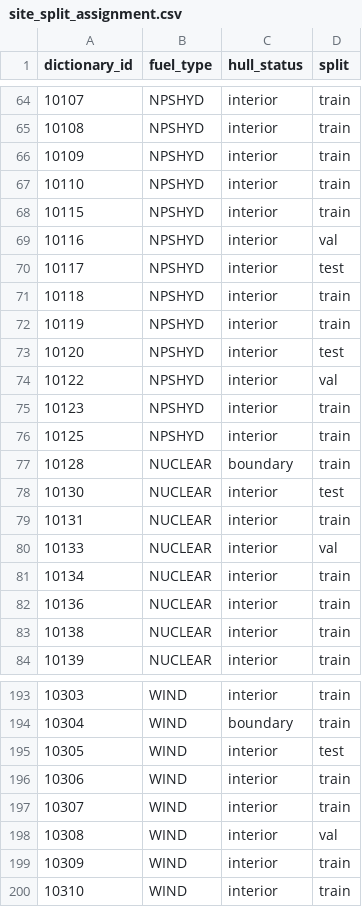
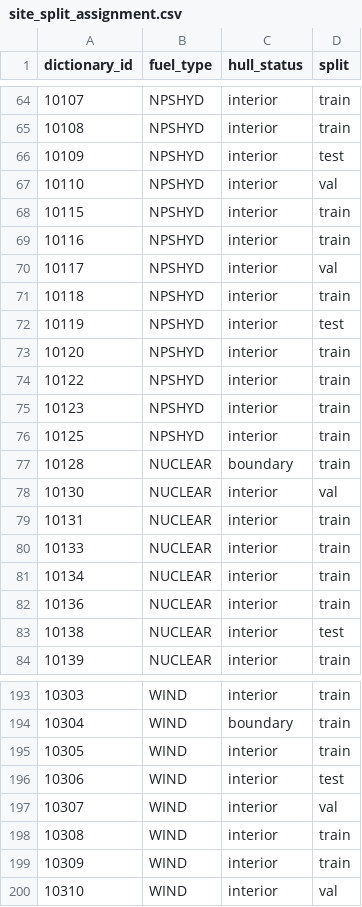
Before and after one commit to LittleRabbitFooFoo/generative-ai-elexon, a CSV file: data/reference/site_split_assignment.csv, drawn as a sheet; only a part is shown, gaps mark what is left out; the diff covers the shown part only.

Commit message:
Fix split rule: a location is atomic, sub-threshold pulls the whole site to train
Corrects the resolution of the stratified+sub-threshold location
conflict. Previously a location's split was decided by its stratified
fuel type, with sub-threshold series just following along - letting 3
series (Drax BIOMASS/COAL, Rugeley B COAL) leak into val/test despite
being nominally "always train".

Per review: a location is either in the training set or it isn't.
Any location carrying a sub-threshold fuel type is now forced entirely
to train, full stop, regardless of what stratified fuel type it might
also carry - removed from the stratification pool entirely rather than
assigned then overridden. If this starves a fuel type's eligible pool
below its val/test target, train ends up larger than 70% for that
fuel type; accepted as correct, not corrected elsewhere.

15 locations forced to train this way (5 from OCGT's pool alone). All
five stratified fuel types still hit their exact 70/15/15 target -
the eligible pools were large enough despite the exclusions. Verified
zero sub-threshold series end up outside train.

```diff
--- a/data/reference/site_split_assignment.csv
+++ b/data/reference/site_split_assignment.csv
@@ -65,11 +65,11 @@ dictionary_id,fuel_type,hull_status,split
 10108,NPSHYD,interior,train
-10109,NPSHYD,interior,train
-10110,NPSHYD,interior,train
+10109,NPSHYD,interior,test
+10110,NPSHYD,interior,val
 10115,NPSHYD,interior,train
-10116,NPSHYD,interior,val
-10117,NPSHYD,interior,test
+10116,NPSHYD,interior,train
+10117,NPSHYD,interior,val
 10118,NPSHYD,interior,train
-10119,NPSHYD,interior,train
-10120,NPSHYD,interior,test
-10122,NPSHYD,interior,val
+10119,NPSHYD,interior,test
+10120,NPSHYD,interior,train
+10122,NPSHYD,interior,train
 10123,NPSHYD,interior,train
@@ -77,8 +77,8 @@ dictionary_id,fuel_type,hull_status,split
 10128,NUCLEAR,boundary,train
-10130,NUCLEAR,interior,test
+10130,NUCLEAR,interior,val
 10131,NUCLEAR,interior,train
-10133,NUCLEAR,interior,val
+10133,NUCLEAR,interior,train
 10134,NUCLEAR,interior,train
 10136,NUCLEAR,interior,train
-10138,NUCLEAR,interior,train
+10138,NUCLEAR,interior,test
 10139,NUCLEAR,interior,train
@@ -194,7 +194,7 @@ dictionary_id,fuel_type,hull_status,split
 10304,WIND,boundary,train
-10305,WIND,interior,test
-10306,WIND,interior,train
-10307,WIND,interior,train
-10308,WIND,interior,val
+10305,WIND,interior,train
+10306,WIND,interior,test
+10307,WIND,interior,val
+10308,WIND,interior,train
 10309,WIND,interior,train
-10310,WIND,interior,train
+10310,WIND,interior,val
```
Also changed, not shown: 36 edited cells elsewhere in this file, 1 other file.
